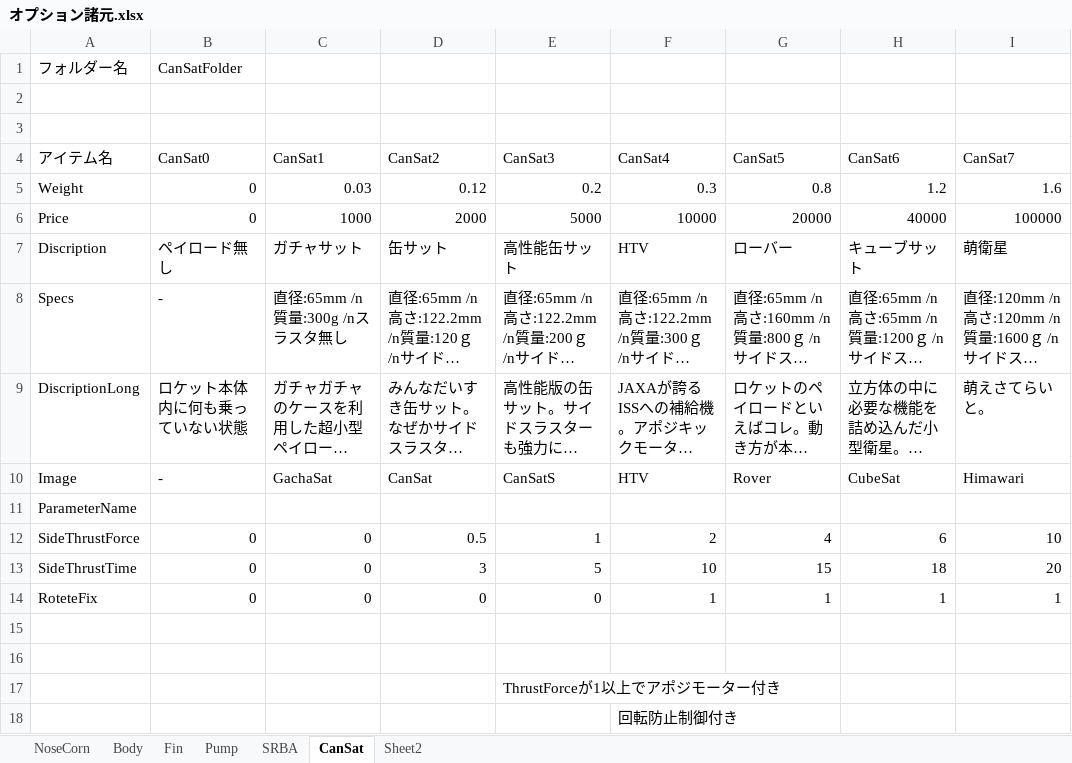
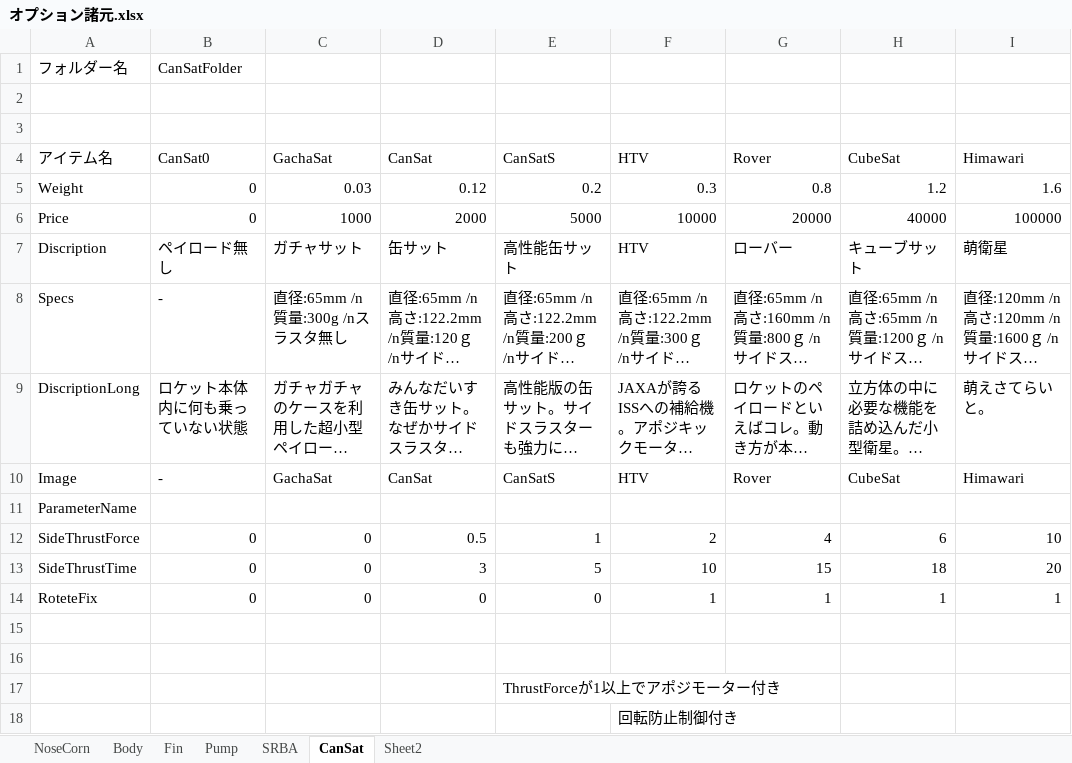
Before and after one commit to itoht2/petbottle, an Excel workbook: オプション諸元.xlsx, sheet CanSat, drawn as a sheet; long unchanged cells end in …; values as stored, in another font and other column widths than the file's, no borders; the diff names each change by its address in the sheet, - before the commit and + after, or states it on an @@ line.

```diff
--- a/オプション諸元.xlsx (sheet CanSat)
+++ b/オプション諸元.xlsx (sheet CanSat)
-C4: CanSat1
+C4: GachaSat
-D4: CanSat2
+D4: CanSat
-E4: CanSat3
+E4: CanSatS
-F4: CanSat4
+F4: HTV
-G4: CanSat5
+G4: Rover
-H4: CanSat6
+H4: CubeSat
-I4: CanSat7
+I4: Himawari
```
Also changed, not shown: charts or pictures, 27 other files.
